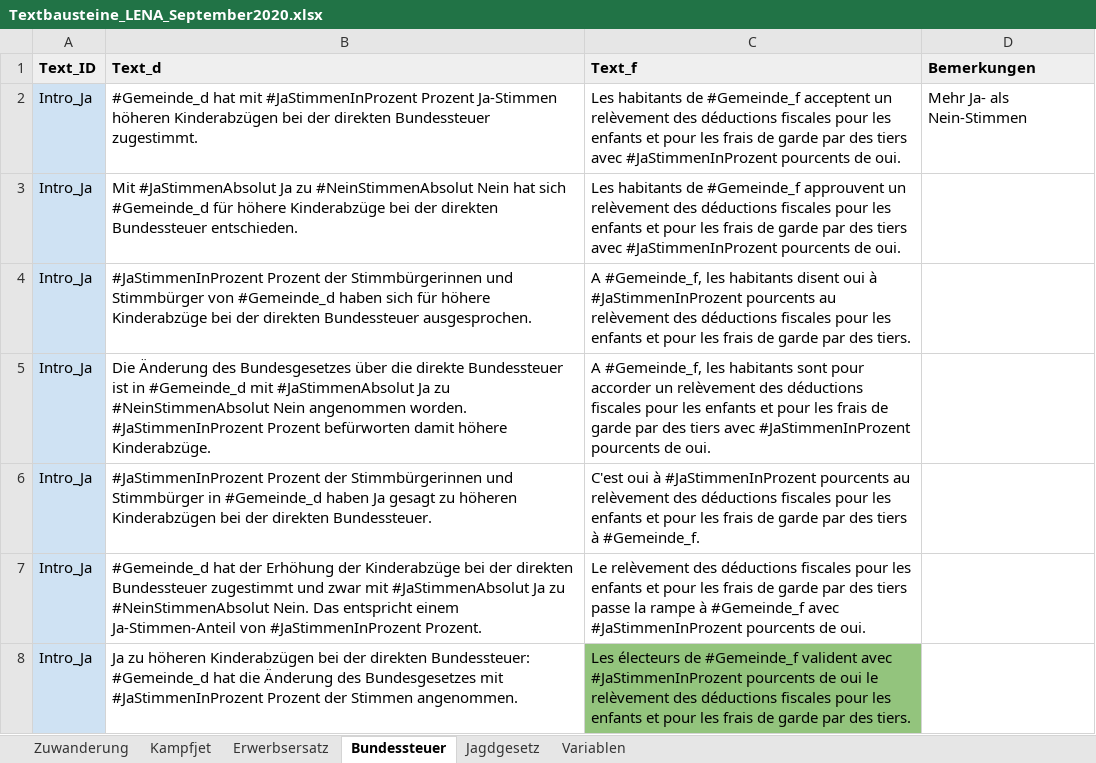
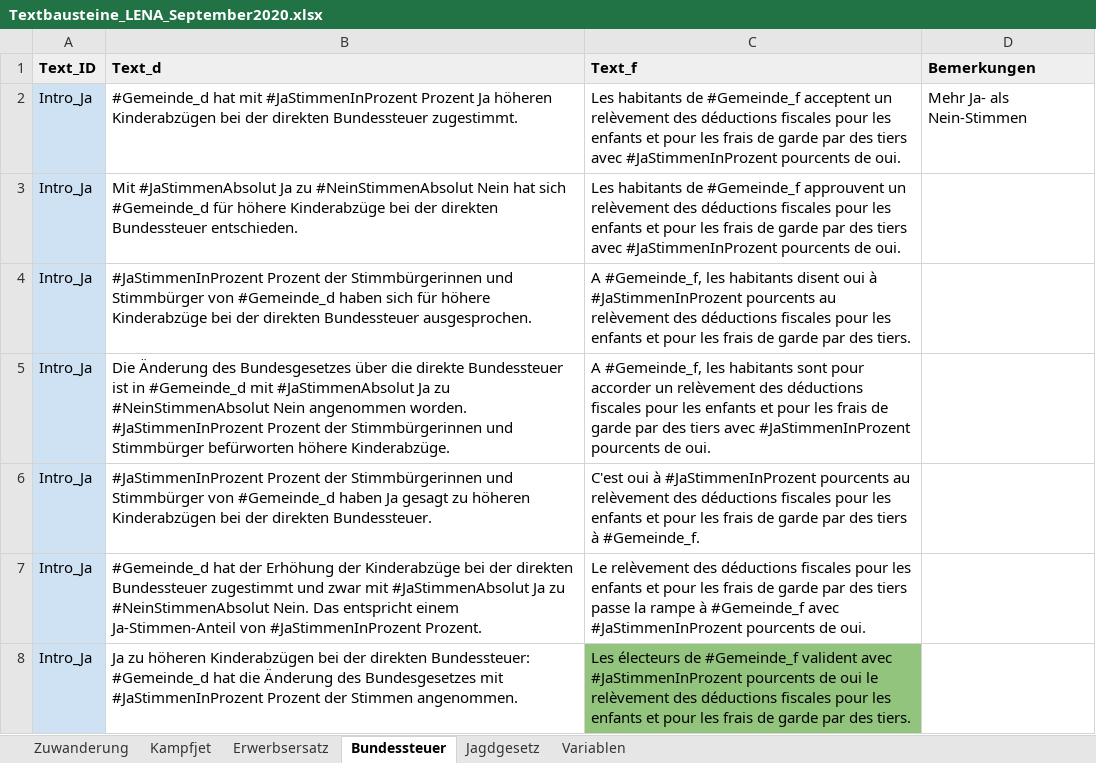
Before and after one commit to awp-finanznachrichten/lena, an Excel workbook: Data/Textbausteine_LENA_September2020.xlsx, sheet Bundessteuer, drawn as a sheet; only a part is shown; values as stored, in another font and other column widths than the file's, no borders; charts and pictures not drawn; the diff covers the shown part only; the diff names each change by its address in the sheet, - before the commit and + after, or states it on an @@ line.

```diff
--- a/Data/Textbausteine_LENA_September2020.xlsx (sheet Bundessteuer)
+++ b/Data/Textbausteine_LENA_September2020.xlsx (sheet Bundessteuer)
-B2 (Text_d): …#JaStimmenInProzent Prozent Ja-Stimmen höheren Kinderabzügen…
+B2 (Text_d): …#JaStimmenInProzent Prozent Ja höheren Kinderabzügen…
-B5 (Text_d): …#JaStimmenInProzent Prozent befürworten damit höhere Kinderabzüge.
+B5 (Text_d): …#JaStimmenInProzent Prozent der Stimmbürgerinnen und Stimmbürger befürworten höhere Kinderabzüge.
-B6 (Text_d): …und Stimmbürger in #Gemeinde_d haben…
+B6 (Text_d): …und Stimmbürger von #Gemeinde_d haben…
```
Also changed, not shown: 7 edited cells elsewhere in this sheet, sheet Kampfjet, sheet Erwerbsersatz, sheet Jagdgesetz, sheet Zuwanderung, 6 other files.
